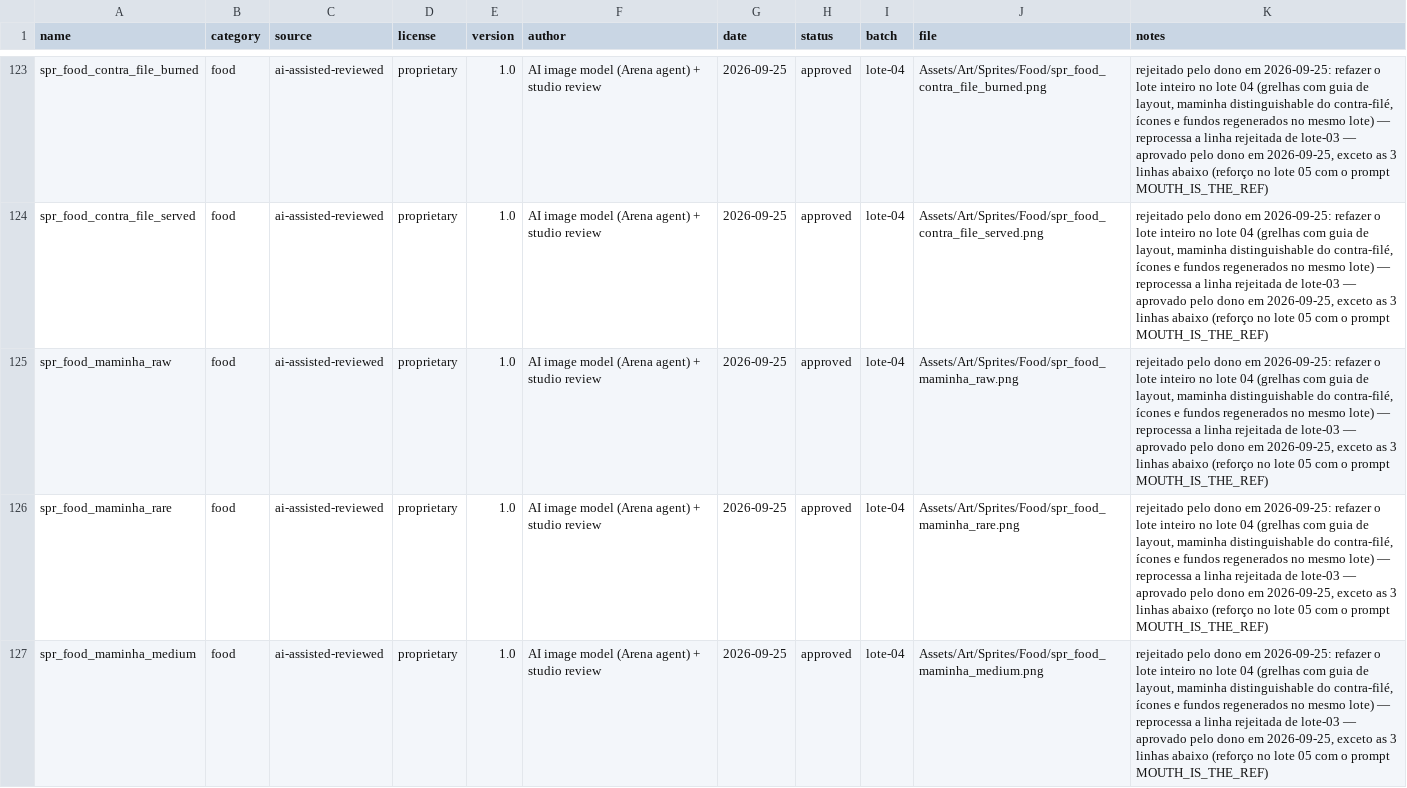
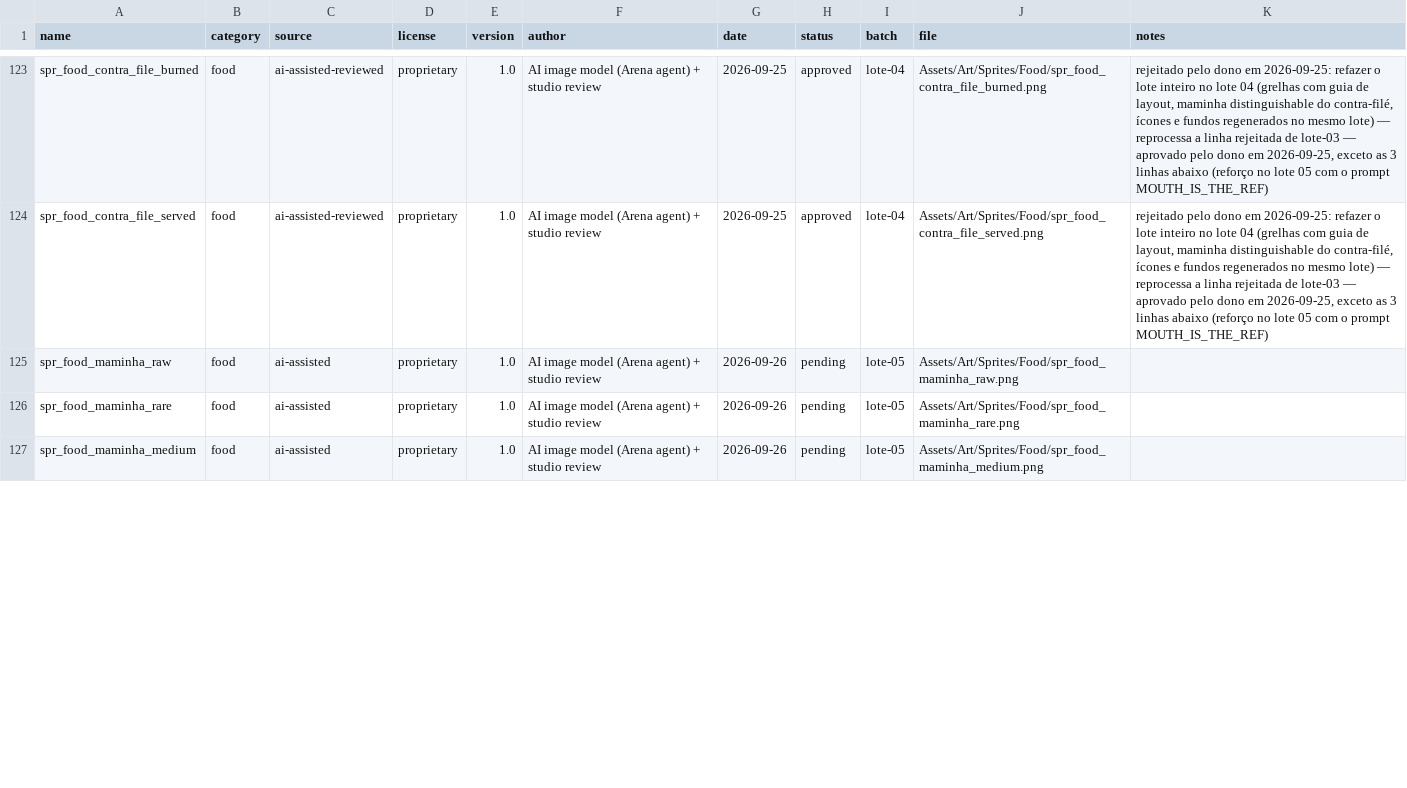
Before and after one commit to berger33/game_churrasqueiro, a CSV file: Assets/Art/ASSET_REGISTRY.csv, drawn as a sheet; only a part is shown, gaps mark what is left out; the diff covers the shown part only.

Commit message:
art: lote 05 (1/2) — maminha refeita; grelhas de aço voltam ao lote 04; portão contra repaint
- maminha: a grade de 6 células saiu como pedida — cunha triangular, 5 estados com o mesmo
  contorno, e a célula 6 é a tábua redonda com as fatias em leque. Está em `lote-05/pending`,
  com os 5 estados que o dono já tinha aprovado voltando a `pending` de propósito: a grade é
  revisada como conjunto (foi assim que o refraco resolveu o all-or-nothing do build).
- grelhas de aço: três rotas de prompt a mais, todas medidas e todas piores que o lote 04
  (6 % a −29,9° / 9 % a −27,3°; fresta de 642×25 px; boca sem furo; 6,3 % a −12,4°). As artes
  do lote 04 (15 %, topo a 4,3°/6° — mais horizontal que a lata aprovada, −8,6°) foram
  restauradas de `f26f0c4` e continuam `rejected`, com a medição na nota: decisão do dono.
- `process-sprites` ganha o portão que faltava: repintar linha `approved`/`superseded` é
  recusado (o congelamento protegia o status, não os pixels — reprocessar uma grade trocava 5
  artes aprovadas sem revisão). Reabrir como `pending`, ou `--allow-repaint`. Verificado nos
  três caminhos: lote-04 inteiro → exit 1 listando as 28 linhas; lote `pending` → processa;
  `--allow-repaint` → processa.
- docs/22 §6.6 e §6.7 (a maminha e a tabela das quatro rotas), §6 (lote 05 entregue 1/2),
  docs/04 §11 item 3 com a regra nova, docs/18 com a medição.
- gates: 13/13 verdes; runtime continua os 125 aprovados (a maminha não entra enquanto o
  conjunto estiver em revisão — a regra do "inteira ou procedural" valendo nos dois sentidos).

Co-authored-by: arena-agent <297053741+arena-agent@users.noreply.github.com>

```diff
--- a/Assets/Art/ASSET_REGISTRY.csv
+++ b/Assets/Art/ASSET_REGISTRY.csv
@@ -124,4 +124,4 @@ spr_food_contra_file_burned,food,ai-assisted-reviewed,proprietary,1.0,AI image m
 spr_food_contra_file_served,food,ai-assisted-reviewed,proprietary,1.0,AI image model (Arena agent) + studio review,2026-09-25,approved,lote-04,Assets/Art/Sprites/Food/spr_food_contra_file_served.png,"rejeitado pelo dono em 2026-09-25: refazer o lote inteiro no lote 04 (grelhas com guia de layout, maminha distinguishable do contra-filé, ícones e fundos regenerados no mesmo lote) — reprocessa a linha rejeitada de lote-03 — aprovado pelo dono em 2026-09-25, exceto as 3 linhas abaixo (reforço no lote 05 com o prompt MOUTH_IS_THE_REF)"
-spr_food_maminha_raw,food,ai-assisted-reviewed,proprietary,1.0,AI image model (Arena agent) + studio review,2026-09-25,approved,lote-04,Assets/Art/Sprites/Food/spr_food_maminha_raw.png,"rejeitado pelo dono em 2026-09-25: refazer o lote inteiro no lote 04 (grelhas com guia de layout, maminha distinguishable do contra-filé, ícones e fundos regenerados no mesmo lote) — reprocessa a linha rejeitada de lote-03 — aprovado pelo dono em 2026-09-25, exceto as 3 linhas abaixo (reforço no lote 05 com o prompt MOUTH_IS_THE_REF)"
-spr_food_maminha_rare,food,ai-assisted-reviewed,proprietary,1.0,AI image model (Arena agent) + studio review,2026-09-25,approved,lote-04,Assets/Art/Sprites/Food/spr_food_maminha_rare.png,"rejeitado pelo dono em 2026-09-25: refazer o lote inteiro no lote 04 (grelhas com guia de layout, maminha distinguishable do contra-filé, ícones e fundos regenerados no mesmo lote) — reprocessa a linha rejeitada de lote-03 — aprovado pelo dono em 2026-09-25, exceto as 3 linhas abaixo (reforço no lote 05 com o prompt MOUTH_IS_THE_REF)"
-spr_food_maminha_medium,food,ai-assisted-reviewed,proprietary,1.0,AI image model (Arena agent) + studio review,2026-09-25,approved,lote-04,Assets/Art/Sprites/Food/spr_food_maminha_medium.png,"rejeitado pelo dono em 2026-09-25: refazer o lote inteiro no lote 04 (grelhas com guia de layout, maminha distinguishable do contra-filé, ícones e fundos regenerados no mesmo lote) — reprocessa a linha rejeitada de lote-03 — aprovado pelo dono em 2026-09-25, exceto as 3 linhas abaixo (reforço no lote 05 com o prompt MOUTH_IS_THE_REF)"
+spr_food_maminha_raw,food,ai-assisted,proprietary,1.0,AI image model (Arena agent) + studio review,2026-09-26,pending,lote-05,Assets/Art/Sprites/Food/spr_food_maminha_raw.png,
+spr_food_maminha_rare,food,ai-assisted,proprietary,1.0,AI image model (Arena agent) + studio review,2026-09-26,pending,lote-05,Assets/Art/Sprites/Food/spr_food_maminha_rare.png,
+spr_food_maminha_medium,food,ai-assisted,proprietary,1.0,AI image model (Arena agent) + studio review,2026-09-26,pending,lote-05,Assets/Art/Sprites/Food/spr_food_maminha_medium.png,
```
Also changed, not shown: 18 edited cells elsewhere in this file, 15 other files.
